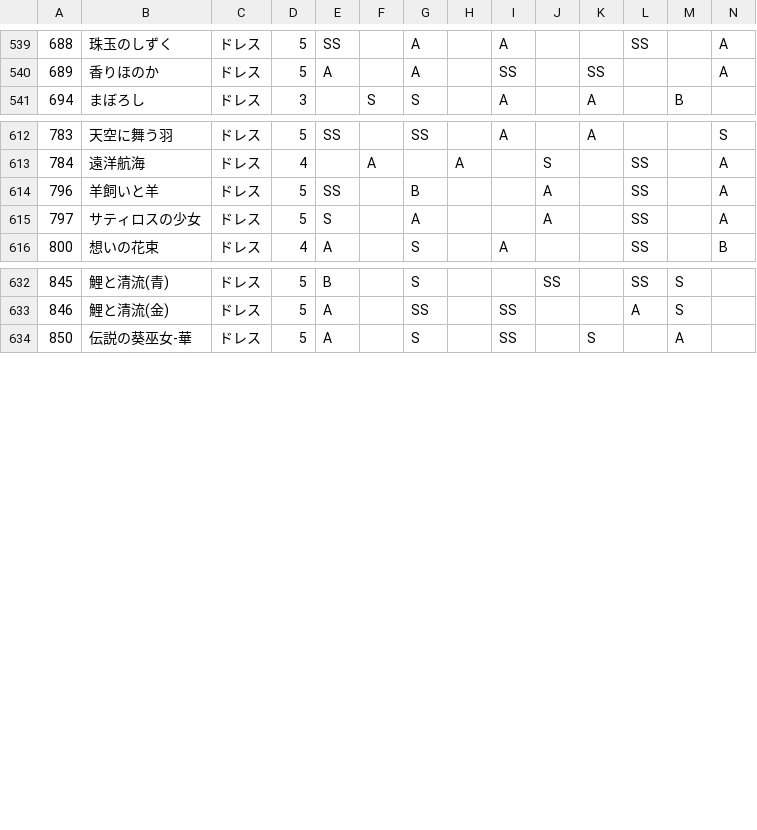
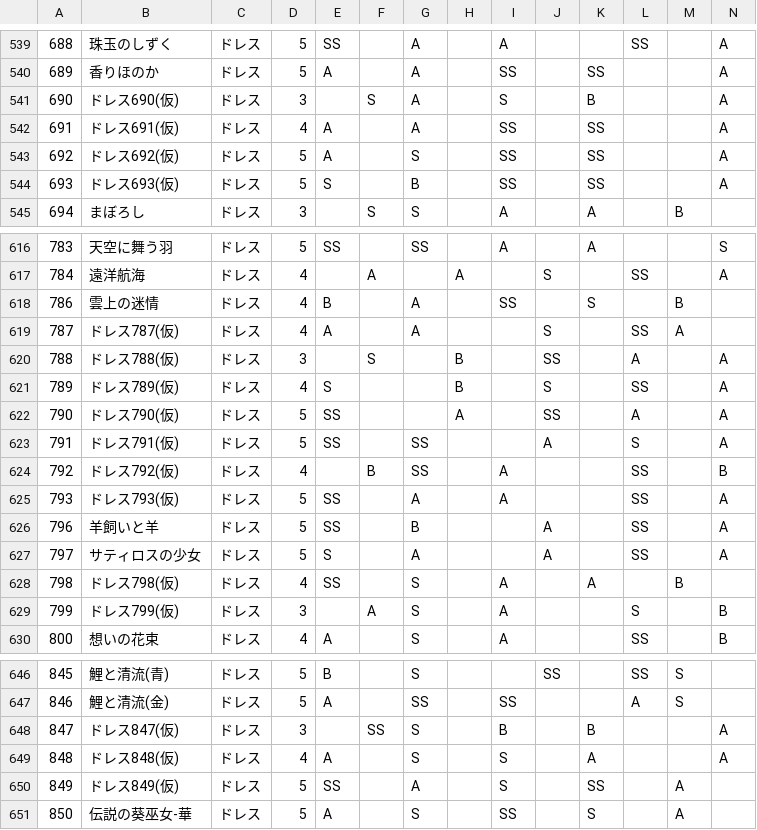
Before and after one commit to ShTair/MiracleNikkiData, a CSV file: Items/1_Dress.csv, drawn as a sheet; only a part is shown, gaps mark what is left out; rows hold the shown columns only; the diff covers the shown part only; the diff names each change by its address in the sheet, - before the commit and + after, or states it on an @@ line.

```diff
--- a/Items/1_Dress.csv
+++ b/Items/1_Dress.csv
+row 541: 690 | ドレス690(仮) | ドレス | 3 |  | S | A |  | S |  | B |  |  | A
+row 542: 691 | ドレス691(仮) | ドレス | 4 | A |  | A |  | SS |  | SS |  |  | A
+row 543: 692 | ドレス692(仮) | ドレス | 5 | A |  | S |  | SS |  | SS |  |  | A
+row 544: 693 | ドレス693(仮) | ドレス | 5 | S |  | B |  | SS |  | SS |  |  | A
+row 618: 786 | 雲上の迷情 | ドレス | 4 | B |  | A |  | SS |  | S |  | B
+row 619: 787 | ドレス787(仮) | ドレス | 4 | A |  | A |  |  | S |  | SS | A
+row 620: 788 | ドレス788(仮) | ドレス | 3 |  | S |  | B |  | SS |  | A |  | A
+row 621: 789 | ドレス789(仮) | ドレス | 4 | S |  |  | B |  | S |  | SS |  | A
+row 622: 790 | ドレス790(仮) | ドレス | 5 | SS |  |  | A |  | SS |  | A |  | A
+row 623: 791 | ドレス791(仮) | ドレス | 5 | SS |  | SS |  |  | A |  | S |  | A
+row 624: 792 | ドレス792(仮) | ドレス | 4 |  | B | SS |  | A |  |  | SS |  | B
+row 625: 793 | ドレス793(仮) | ドレス | 5 | SS |  | A |  | A |  |  | SS |  | A
+row 628: 798 | ドレス798(仮) | ドレス | 4 | SS |  | S |  | A |  | A |  | B
+row 629: 799 | ドレス799(仮) | ドレス | 3 |  | A | S |  | A |  |  | S |  | B
+row 648: 847 | ドレス847(仮) | ドレス | 3 |  | SS | S |  | B |  | B |  |  | A
+row 649: 848 | ドレス848(仮) | ドレス | 4 | A |  | S |  | S |  | A |  |  | A
+row 650: 849 | ドレス849(仮) | ドレス | 5 | SS |  | A |  | S |  | SS |  | A
```
Also changed, not shown: 1 added row elsewhere in this file, Items/0_Hairstyle.csv, Items/2_Coat.csv, 4 other files.
